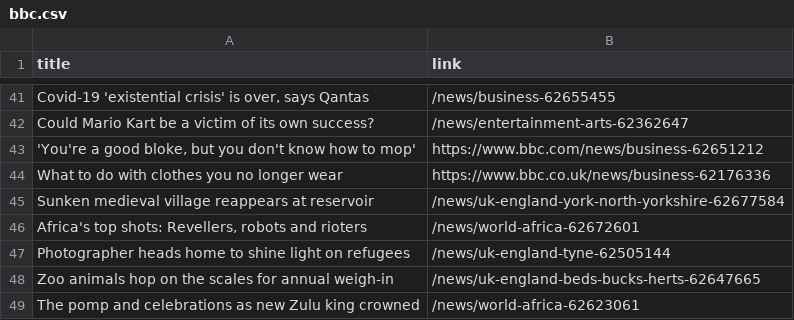
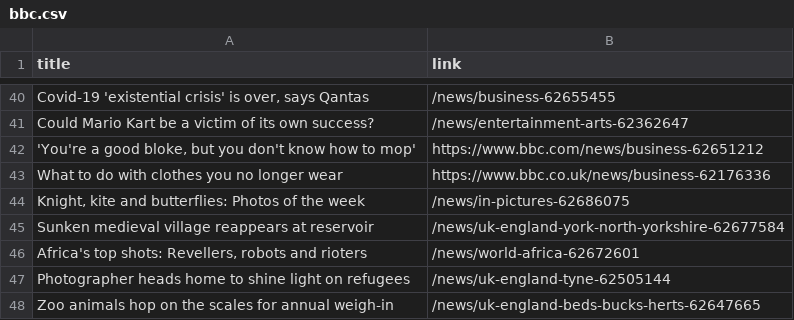
Before and after one commit to carolinaszv/automatic-scraper-bbc, a CSV file: bbc.csv, drawn as a sheet; only a part is shown, gaps mark what is left out; removed rows and columns are numbered as before the commit, all else as after; the diff covers the shown part only; the diff names each change by its address in the sheet, - before the commit and + after, or states it on an @@ line.

```diff
--- a/bbc.csv
+++ b/bbc.csv
+row 44: Knight, kite and butterflies: Photos of the week | /news/in-pictures-62686075
-row 49: The pomp and celebrations as new Zulu king crowned | /news/world-africa-62623061
```
Also changed, not shown: 5 added rows, 6 removed rows and 1 moved row elsewhere in this file.
